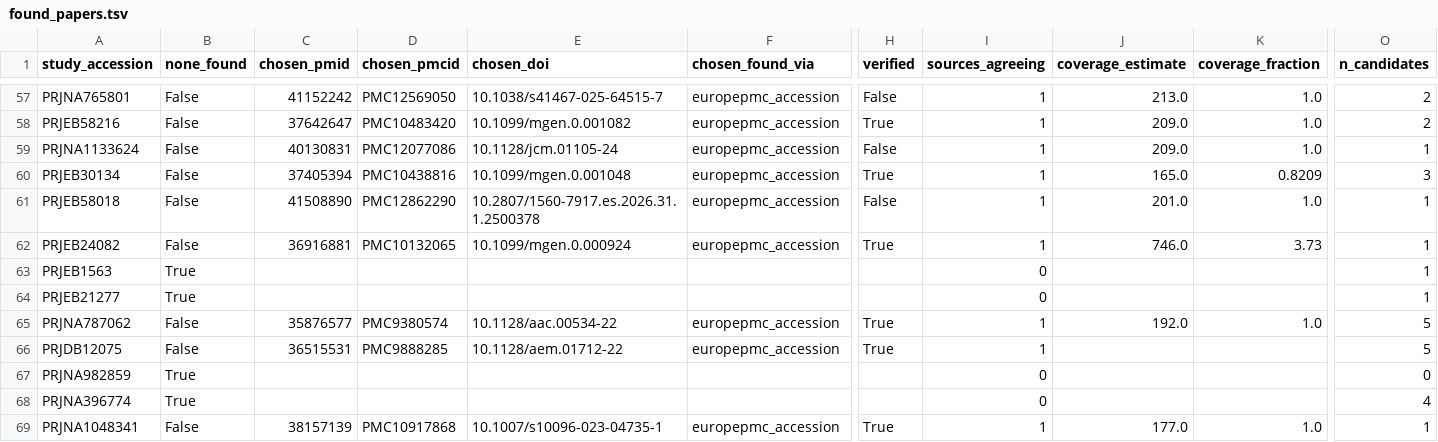
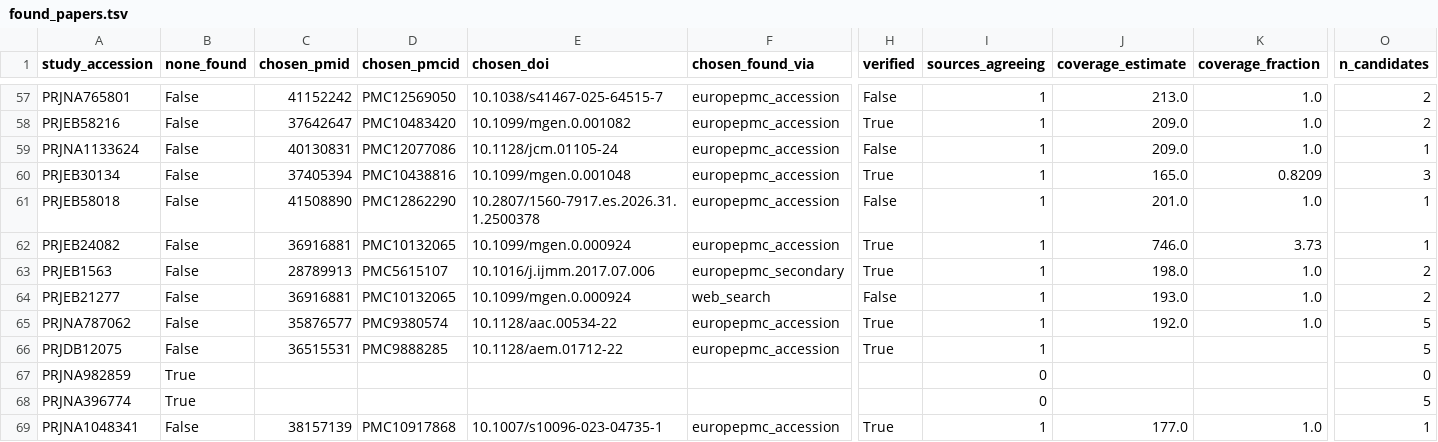
Before and after one commit to abelsond-cam/BacHGT, a TSV file: src/bac_metadata/bac_agentic_metadata/applications/klebsiella/data/found_papers.tsv, drawn as a sheet; only a part is shown, gaps mark what is left out; the diff covers the shown part only; the diff names each change by its address in the sheet, - before the commit and + after, or states it on an @@ line.

```diff
--- a/src/bac_metadata/bac_agentic_metadata/applications/klebsiella/data/found_papers.tsv
+++ b/src/bac_metadata/bac_agentic_metadata/applications/klebsiella/data/found_papers.tsv
-B63:B64 (none_found): True
+B63:B64 (none_found): False
-C63 (chosen_pmid): (empty)
+C63 (chosen_pmid): 28789913
-D63 (chosen_pmcid): (empty)
+D63 (chosen_pmcid): PMC5615107
-E63 (chosen_doi): (empty)
+E63 (chosen_doi): 10.1016/j.ijmm.2017.07.006
-F63 (chosen_found_via): (empty)
+F63 (chosen_found_via): europepmc_secondary
-H63 (verified): (empty)
+H63 (verified): True
-I63:I64 (sources_agreeing): 0
+I63:I64 (sources_agreeing): 1
-J63 (coverage_estimate): (empty)
+J63 (coverage_estimate): 198.0
-K63:K64 (coverage_fraction): (empty)
+K63:K64 (coverage_fraction): 1.0
-O63:O64 (n_candidates): 1
+O63:O64 (n_candidates): 2
-C64 (chosen_pmid): (empty)
+C64 (chosen_pmid): 36916881
-D64 (chosen_pmcid): (empty)
+D64 (chosen_pmcid): PMC10132065
-E64 (chosen_doi): (empty)
+E64 (chosen_doi): 10.1099/mgen.0.000924
-F64 (chosen_found_via): (empty)
+F64 (chosen_found_via): web_search
-H64 (verified): (empty)
+H64 (verified): False
-J64 (coverage_estimate): (empty)
+J64 (coverage_estimate): 193.0
-O68 (n_candidates): 4
+O68 (n_candidates): 5
```
Also changed, not shown: 132 edited cells elsewhere in this file, 7 other files.
